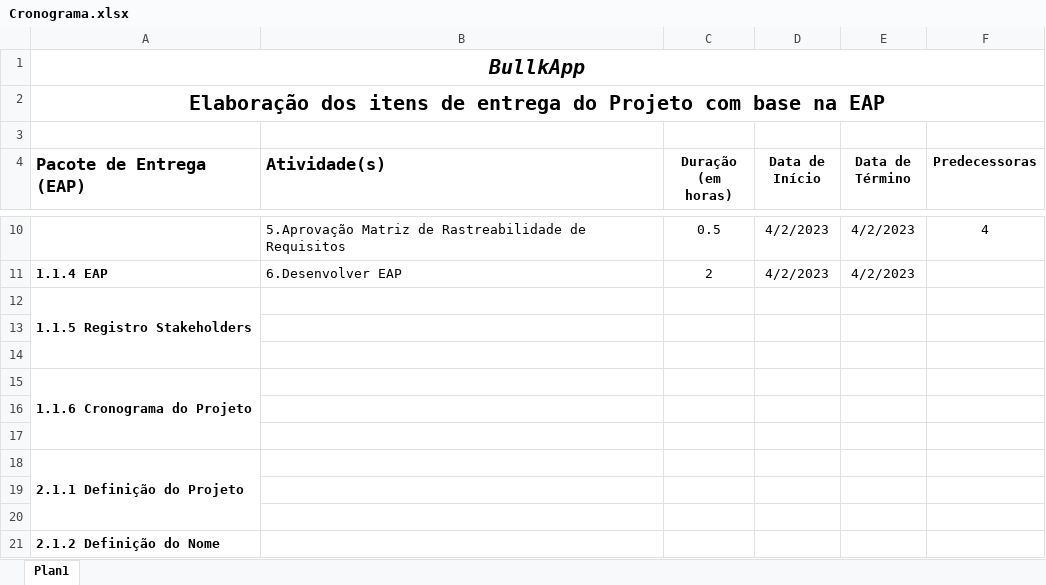
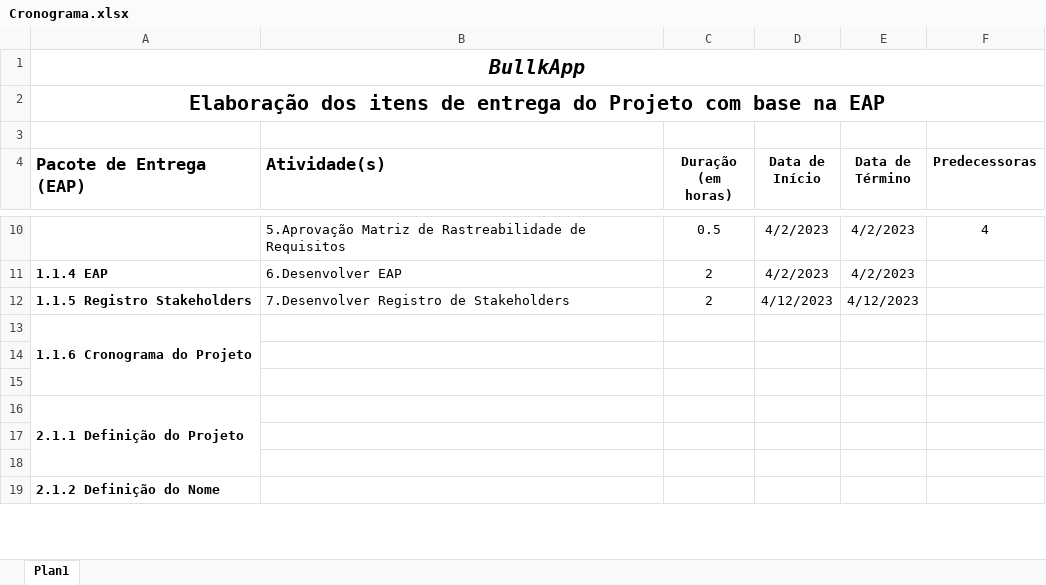
Before and after one commit to LeooaLMEIDA/ProjetoIntegrador, an Excel workbook: gestao_projetos/Cronograma.xlsx, sheet Plan1, drawn as a sheet; only a part is shown, gaps mark what is left out; values as stored, in another font and other column widths than the file's, no borders; removed rows and columns are numbered as before the commit, all else as after; the diff names each change by its address in the sheet, - before the commit and + after, or states it on an @@ line.

Commit message:
Versão final Stakeholders

```diff
--- a/gestao_projetos/Cronograma.xlsx (sheet Plan1)
+++ b/gestao_projetos/Cronograma.xlsx (sheet Plan1)
-row 12: 1.1.5 Registro Stakeholders
-row 12: (empty)
+row 12: 1.1.5 Registro Stakeholders | 7.Desenvolver Registro de Stakeholders | 2 | 4/12/2023 | 4/12/2023
-row 14: (empty)
```
Also changed, not shown: 1 other file.
